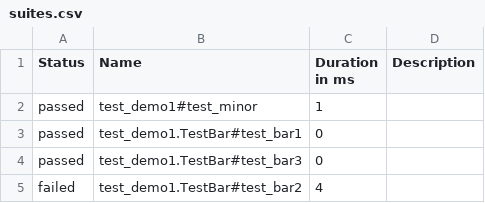
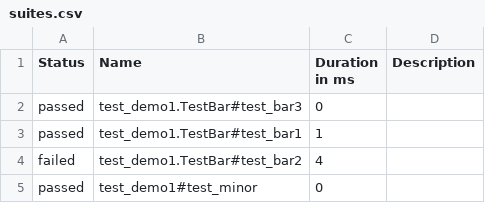
Before and after one commit to fengzhou/Nahsor, a CSV file: static/report/data/suites.csv, drawn as a sheet.

```diff
--- a/static/report/data/suites.csv
+++ b/static/report/data/suites.csv
@@ -1,5 +1,5 @@
 "Status","Name","Duration in ms","Description"
-"passed","test_demo1#test_minor","1",""
-"passed","test_demo1.TestBar#test_bar1","0",""
 "passed","test_demo1.TestBar#test_bar3","0",""
+"passed","test_demo1.TestBar#test_bar1","1",""
 "failed","test_demo1.TestBar#test_bar2","4",""
+"passed","test_demo1#test_minor","0",""
```
Also changed, not shown: static/report/data/behaviors.csv, 31 other files.
